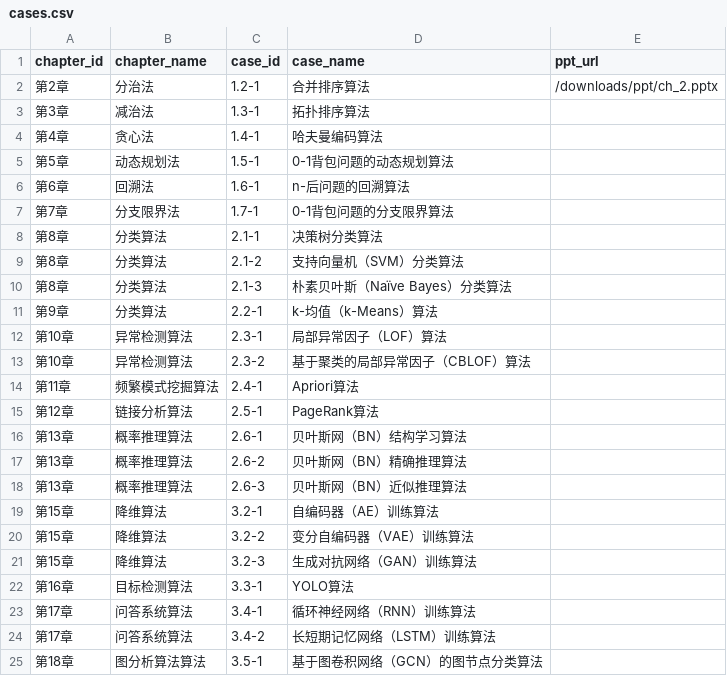
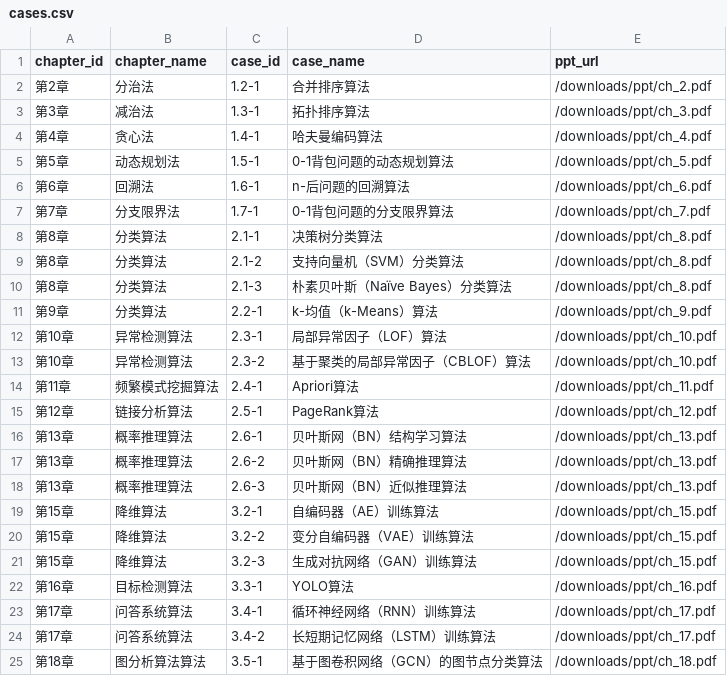
Before and after one commit to cloudcodework/cloudcodework.github.io, a CSV file: _data/cases.csv, drawn as a sheet.

Commit message:
修改：向案例增加教学资源下载

```diff
--- a/_data/cases.csv
+++ b/_data/cases.csv
@@ -1,25 +1,25 @@
 chapter_id,chapter_name,case_id,case_name,ppt_url
-第2章,分治法,1.2-1,合并排序算法,/downloads/ppt/ch_2.pptx
-第3章,减治法,1.3-1,拓扑排序算法,
-第4章,贪心法,1.4-1,哈夫曼编码算法,
-第5章,动态规划法,1.5-1,0-1背包问题的动态规划算法,
-第6章,回溯法,1.6-1,n-后问题的回溯算法,
-第7章,分支限界法,1.7-1,0-1背包问题的分支限界算法,
-第8章,分类算法,2.1-1,决策树分类算法,
-第8章,分类算法,2.1-2,支持向量机（SVM）分类算法,
-第8章,分类算法,2.1-3,朴素贝叶斯（Naïve Bayes）分类算法,
-第9章,分类算法,2.2-1,k-均值（k-Means）算法,
-第10章,异常检测算法,2.3-1,局部异常因子（LOF）算法,
-第10章,异常检测算法,2.3-2,基于聚类的局部异常因子（CBLOF）算法,
-第11章,频繁模式挖掘算法,2.4-1,Apriori算法,
-第12章,链接分析算法,2.5-1,PageRank算法,
-第13章,概率推理算法,2.6-1,贝叶斯网（BN）结构学习算法,
-第13章,概率推理算法,2.6-2,贝叶斯网（BN）精确推理算法,
-第13章,概率推理算法,2.6-3,贝叶斯网（BN）近似推理算法,
-第15章,降维算法,3.2-1,自编码器（AE）训练算法,
-第15章,降维算法,3.2-2,变分自编码器（VAE）训练算法,
-第15章,降维算法,3.2-3,生成对抗网络（GAN）训练算法,
-第16章,目标检测算法,3.3-1,YOLO算法,
-第17章,问答系统算法,3.4-1,循环神经网络（RNN）训练算法,
-第17章,问答系统算法,3.4-2,长短期记忆网络（LSTM）训练算法,
-第18章,图分析算法算法,3.5-1,基于图卷积网络（GCN）的图节点分类算法,
+第2章,分治法,1.2-1,合并排序算法,/downloads/ppt/ch_2.pdf
+第3章,减治法,1.3-1,拓扑排序算法,/downloads/ppt/ch_3.pdf
+第4章,贪心法,1.4-1,哈夫曼编码算法,/downloads/ppt/ch_4.pdf
+第5章,动态规划法,1.5-1,0-1背包问题的动态规划算法,/downloads/ppt/ch_5.pdf
+第6章,回溯法,1.6-1,n-后问题的回溯算法,/downloads/ppt/ch_6.pdf
+第7章,分支限界法,1.7-1,0-1背包问题的分支限界算法,/downloads/ppt/ch_7.pdf
+第8章,分类算法,2.1-1,决策树分类算法,/downloads/ppt/ch_8.pdf
+第8章,分类算法,2.1-2,支持向量机（SVM）分类算法,/downloads/ppt/ch_8.pdf
+第8章,分类算法,2.1-3,朴素贝叶斯（Naïve Bayes）分类算法,/downloads/ppt/ch_8.pdf
+第9章,分类算法,2.2-1,k-均值（k-Means）算法,/downloads/ppt/ch_9.pdf
+第10章,异常检测算法,2.3-1,局部异常因子（LOF）算法,/downloads/ppt/ch_10.pdf
+第10章,异常检测算法,2.3-2,基于聚类的局部异常因子（CBLOF）算法,/downloads/ppt/ch_10.pdf
+第11章,频繁模式挖掘算法,2.4-1,Apriori算法,/downloads/ppt/ch_11.pdf
+第12章,链接分析算法,2.5-1,PageRank算法,/downloads/ppt/ch_12.pdf
+第13章,概率推理算法,2.6-1,贝叶斯网（BN）结构学习算法,/downloads/ppt/ch_13.pdf
+第13章,概率推理算法,2.6-2,贝叶斯网（BN）精确推理算法,/downloads/ppt/ch_13.pdf
+第13章,概率推理算法,2.6-3,贝叶斯网（BN）近似推理算法,/downloads/ppt/ch_13.pdf
+第15章,降维算法,3.2-1,自编码器（AE）训练算法,/downloads/ppt/ch_15.pdf
+第15章,降维算法,3.2-2,变分自编码器（VAE）训练算法,/downloads/ppt/ch_15.pdf
+第15章,降维算法,3.2-3,生成对抗网络（GAN）训练算法,/downloads/ppt/ch_15.pdf
+第16章,目标检测算法,3.3-1,YOLO算法,/downloads/ppt/ch_16.pdf
+第17章,问答系统算法,3.4-1,循环神经网络（RNN）训练算法,/downloads/ppt/ch_17.pdf
+第17章,问答系统算法,3.4-2,长短期记忆网络（LSTM）训练算法,/downloads/ppt/ch_17.pdf
+第18章,图分析算法算法,3.5-1,基于图卷积网络（GCN）的图节点分类算法,/downloads/ppt/ch_18.pdf
```
